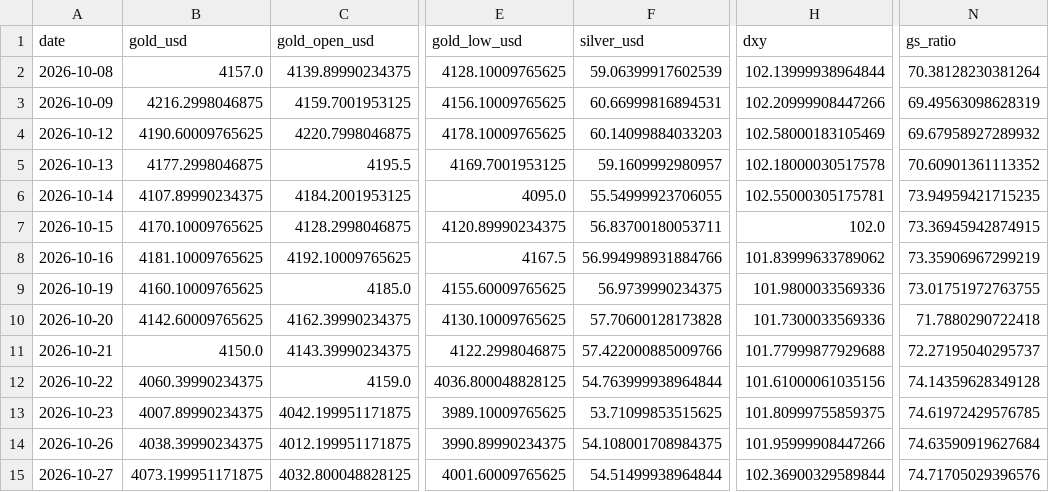
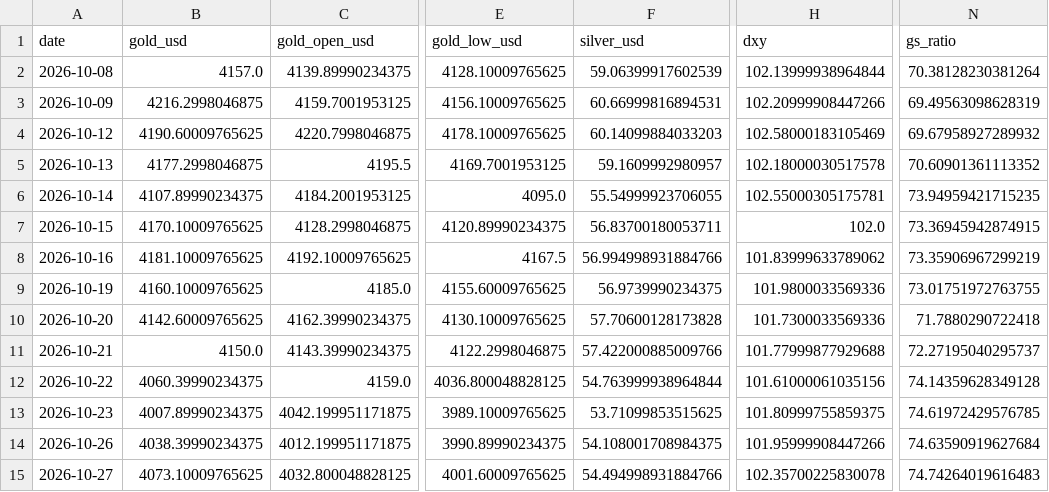
Before and after one commit to abhayv7272/ms-gold-algo, a CSV file: data/algo/live_tail.csv, drawn as a sheet; only a part is shown, gaps mark what is left out; the diff names each change by its address in the sheet, - before the commit and + after, or states it on an @@ line.

```diff
--- a/data/algo/live_tail.csv
+++ b/data/algo/live_tail.csv
-B15 (gold_usd): 4073.199951171875
+B15 (gold_usd): 4073.10009765625
-F15 (silver_usd): 54.51499938964844
+F15 (silver_usd): 54.494998931884766
-H15 (dxy): 102.36900329589844
+H15 (dxy): 102.35700225830078
-N15 (gs_ratio): 74.71705029396576
+N15 (gs_ratio): 74.74264019616483
```
Also changed, not shown: data/algo/health_log.csv, 2 other files.
